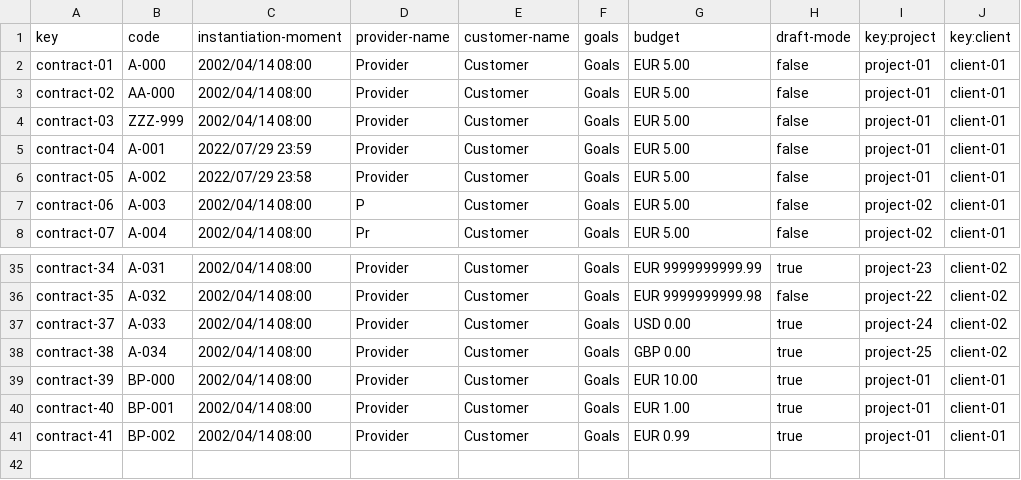
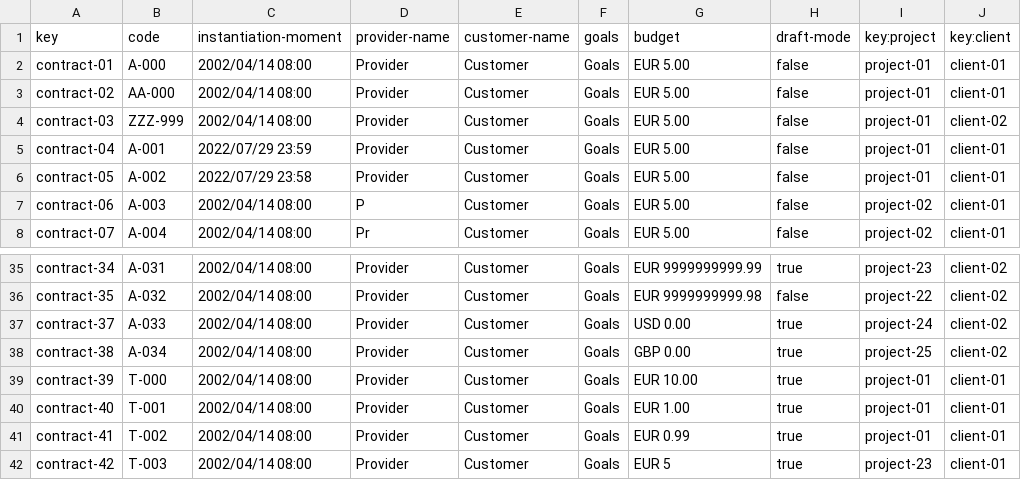
Before and after one commit to vicgrabru/Acme-SF-D04, a CSV file: src/main/webapp/WEB-INF/resources/sample-data/contract.csv, drawn as a sheet; only a part is shown, gaps mark what is left out.

```diff
--- a/src/main/webapp/WEB-INF/resources/sample-data/contract.csv
+++ b/src/main/webapp/WEB-INF/resources/sample-data/contract.csv
@@ -3,3 +3,3 @@ contract-01,A-000,2002/04/14 08:00,Provider,Customer,Goals,EUR 5.00,false,projec
 contract-02,AA-000,2002/04/14 08:00,Provider,Customer,Goals,EUR 5.00,false,project-01,client-01
-contract-03,ZZZ-999,2002/04/14 08:00,Provider,Customer,Goals,EUR 5.00,false,project-01,client-01
+contract-03,ZZZ-999,2002/04/14 08:00,Provider,Customer,Goals,EUR 5.00,false,project-01,client-02
 contract-04,A-001,2022/07/29 23:59,Provider,Customer,Goals,EUR 5.00,false,project-01,client-01
@@ -38,4 +38,5 @@ contract-37,A-033,2002/04/14 08:00,Provider,Customer,Goals,USD 0.00,true,project
 contract-38,A-034,2002/04/14 08:00,Provider,Customer,Goals,GBP 0.00,true,project-25,client-02
-contract-39,BP-000,2002/04/14 08:00,Provider,Customer,Goals,EUR 10.00,true,project-01,client-01
-contract-40,BP-001,2002/04/14 08:00,Provider,Customer,Goals,EUR 1.00,true,project-01,client-01
-contract-41,BP-002,2002/04/14 08:00,Provider,Customer,Goals,EUR 0.99,true,project-01,client-01
+contract-39,T-000,2002/04/14 08:00,Provider,Customer,Goals,EUR 10.00,true,project-01,client-01
+contract-40,T-001,2002/04/14 08:00,Provider,Customer,Goals,EUR 1.00,true,project-01,client-01
+contract-41,T-002,2002/04/14 08:00,Provider,Customer,Goals,EUR 0.99,true,project-01,client-01
+contract-42,T-003,2002/04/14 08:00,Provider,Customer,Goals,EUR 5,true,project-23,client-01
```
Also changed, not shown: src/main/webapp/WEB-INF/resources/sample-data/progress-log.csv, 2 other files.
